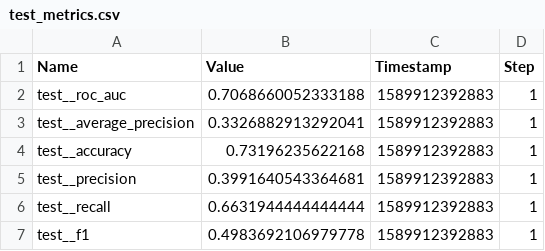
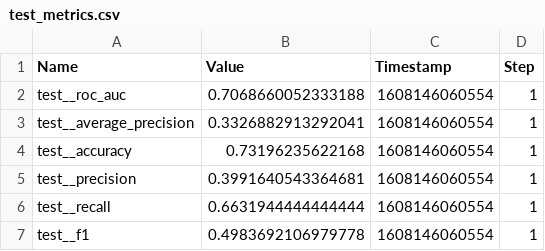
Before and after one commit to PuneethaPai/RPPP, a CSV file: test_metrics.csv, drawn as a sheet.

```diff
--- a/test_metrics.csv
+++ b/test_metrics.csv
@@ -1,7 +1,7 @@
 Name,Value,Timestamp,Step
-"test__roc_auc","0.7068660052333188",1589912392883,1
-"test__average_precision","0.3326882913292041",1589912392883,1
-"test__accuracy","0.73196235622168",1589912392883,1
-"test__precision","0.3991640543364681",1589912392883,1
-"test__recall","0.6631944444444444",1589912392883,1
-"test__f1","0.4983692106979778",1589912392883,1
+"test__roc_auc","0.7068660052333188",1608146060554,1
+"test__average_precision","0.3326882913292041",1608146060554,1
+"test__accuracy","0.73196235622168",1608146060554,1
+"test__precision","0.3991640543364681",1608146060554,1
+"test__recall","0.6631944444444444",1608146060554,1
+"test__f1","0.4983692106979778",1608146060554,1
```
Also changed, not shown: training_metrics.csv, 11 other files.
